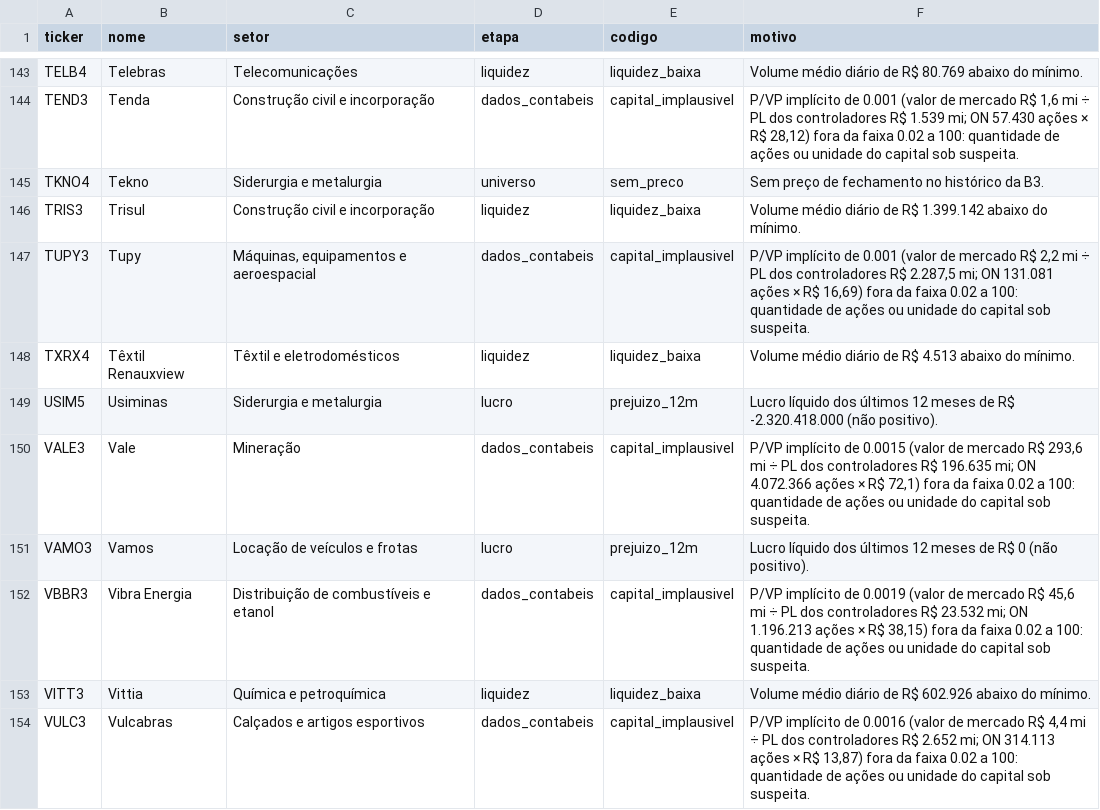
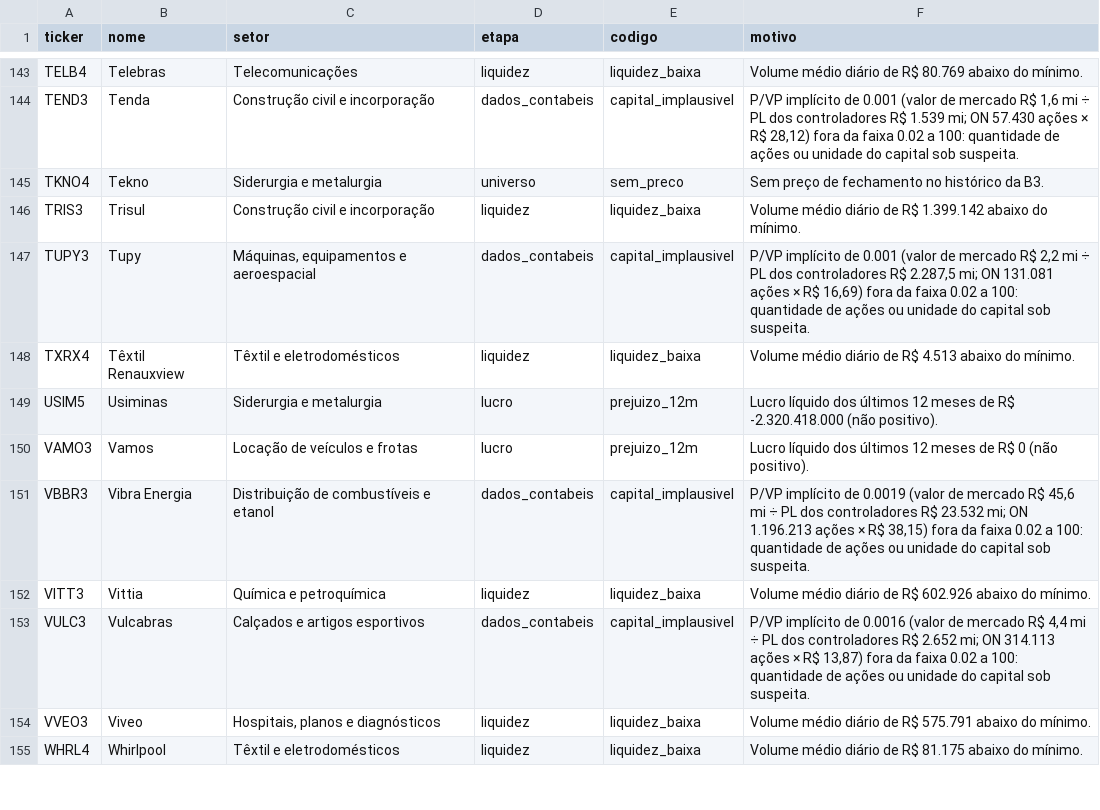
Before and after one commit to LeonardoDaher/carteira-ideal-app, a CSV file: auditoria/acoes-baratas/2026-10-02/exclusoes.csv, drawn as a sheet; only a part is shown, gaps mark what is left out; the shorter side is filled out with more unchanged rows; the diff names each change by its address in the sheet, - before the commit and + after, or states it on an @@ line.

```diff
--- a/auditoria/acoes-baratas/2026-10-02/exclusoes.csv
+++ b/auditoria/acoes-baratas/2026-10-02/exclusoes.csv
-row 150: VALE3 | Vale | Mineração | dados_contabeis | capital_implausivel | P/VP implícito de 0.0015 (valor de mercado R$ 293,6 mi ÷ PL dos controladores R$ 196.635 mi; ON 4.072.366 ações × R$ 72,1) fora da faixa 0.02 a 100: quantidade de ações ou unidade do capital sob suspeita.
```
Also changed, not shown: auditoria/acoes-baratas/2026-10-02/ranking.csv, 8 other files.
